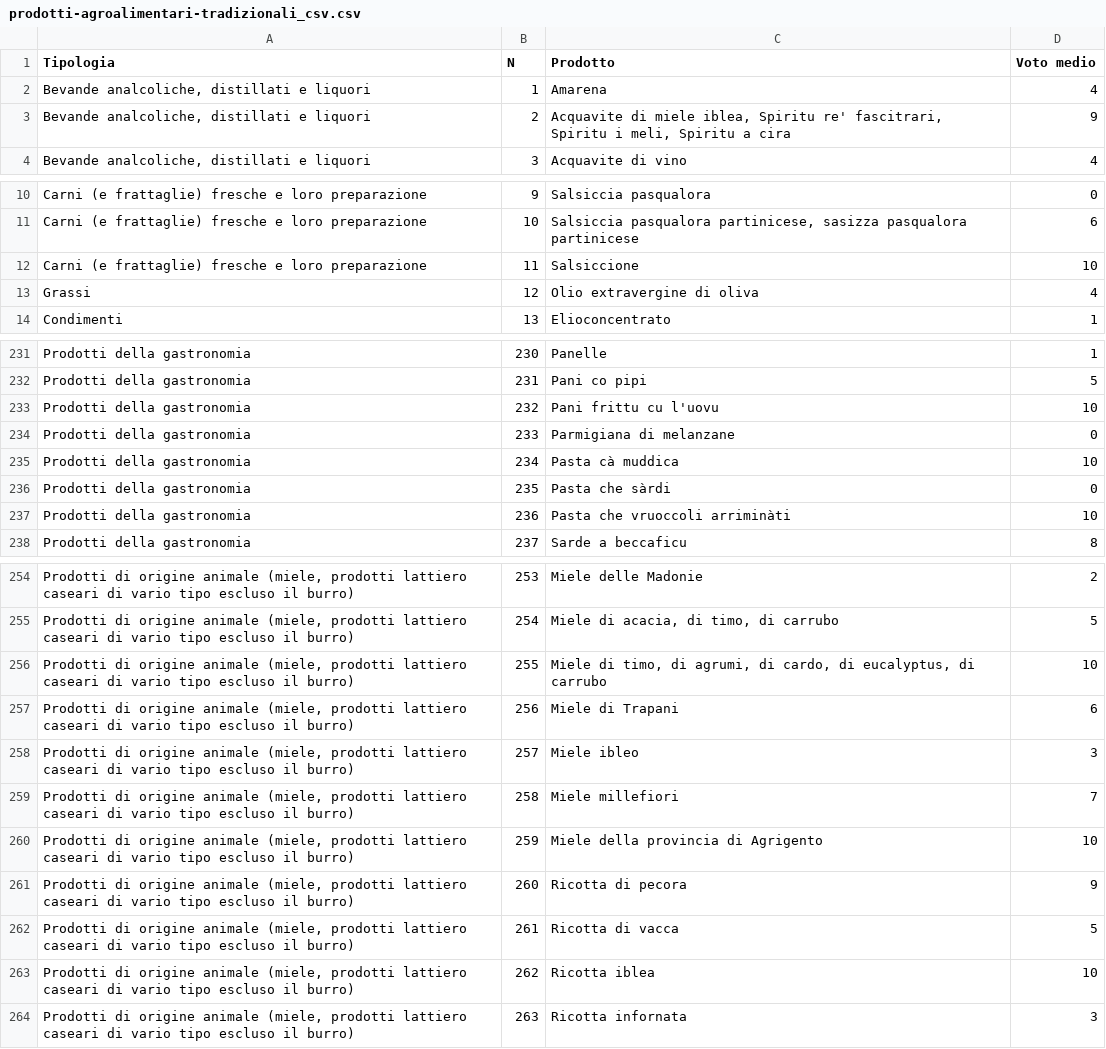
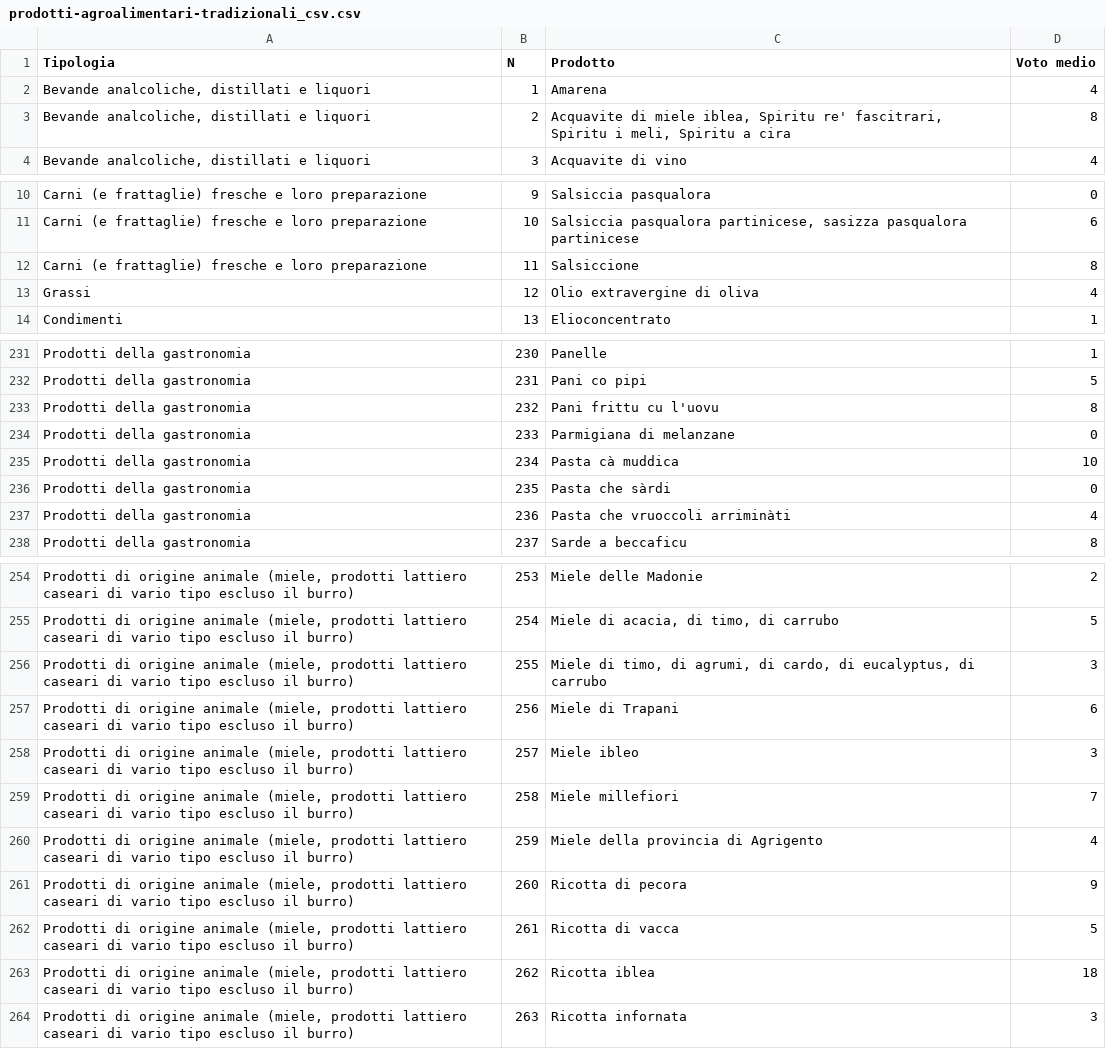
Before and after one commit to lucacontalbo/dati_sicilia, a CSV file: prodotti-agroalimentari-tradizionali_csv.csv, drawn as a sheet; only a part is shown, gaps mark what is left out; the diff covers the shown part only; the diff names each change by its address in the sheet, - before the commit and + after, or states it on an @@ line.

Commit message:
Add files via upload

```diff
--- a/prodotti-agroalimentari-tradizionali_csv.csv
+++ b/prodotti-agroalimentari-tradizionali_csv.csv
-D3 (Voto medio): 9
+D3 (Voto medio): 8
-D12 (Voto medio): 10
+D12 (Voto medio): 8
-D233 (Voto medio): 10
+D233 (Voto medio): 8
-D237 (Voto medio): 10
+D237 (Voto medio): 4
-D256 (Voto medio): 10
+D256 (Voto medio): 3
-D260 (Voto medio): 10
+D260 (Voto medio): 4
-D263 (Voto medio): 10
+D263 (Voto medio): 18
```
Also changed, not shown: 16 edited cells elsewhere in this file.
